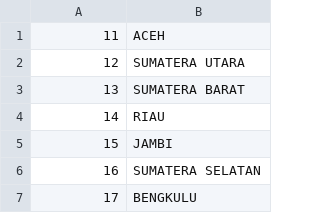
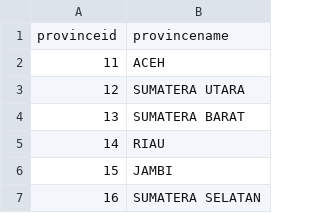
Before and after one commit to hdkef/api-lokasi-indonesia, a CSV file: data/provinces.csv, drawn as a sheet; only a part is shown; the shorter side is filled out with more unchanged rows.

```diff
--- a/data/provinces.csv
+++ b/data/provinces.csv
@@ -1 +1,2 @@
+provinceid,provincename
 11,ACEH
```
Also changed, not shown: data/cities.csv, data/districts.csv, 10 other files.
